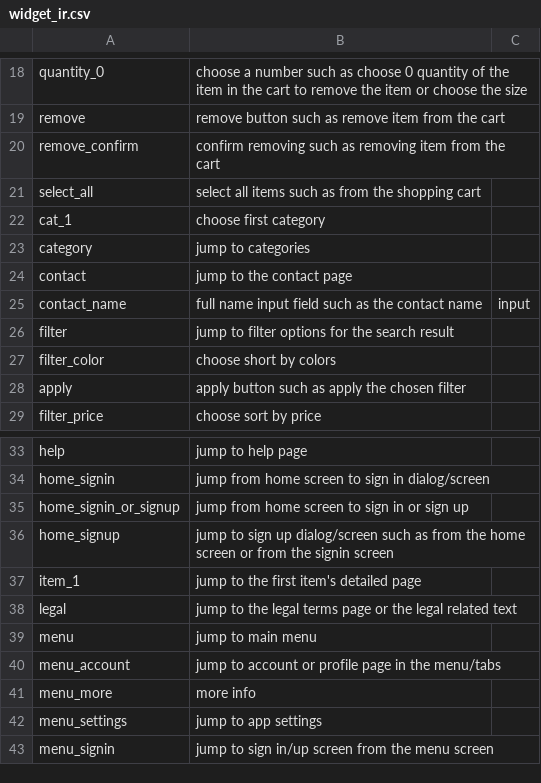
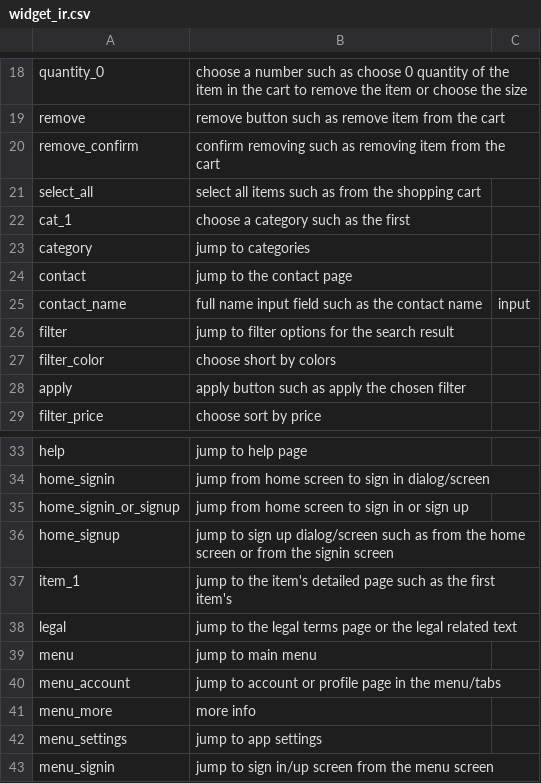
Before and after one commit to felicitia/UsageTesting-Repo, a CSV file: IR/widget_ir.csv, drawn as a sheet; only a part is shown, gaps mark what is left out.

Commit message:
Update widget_ir.csv

```diff
--- a/IR/widget_ir.csv
+++ b/IR/widget_ir.csv
@@ -21,3 +21,3 @@ remove_confirm,confirm removing such as removing item from the cart,
 select_all,select all items such as from the shopping cart,
-cat_1,choose first category,
+cat_1,choose a category such as the first,
 category,jump to categories,
@@ -36,3 +36,3 @@ home_signin_or_signup,jump from home screen to sign in or sign up,
 home_signup,jump to sign up dialog/screen such as from the home screen or from the signin screen,
-item_1,jump to the first item's detailed page,
+item_1,jump to the item's detailed page such as the first item's,
 legal,jump to the legal terms page or the legal related text,
```
